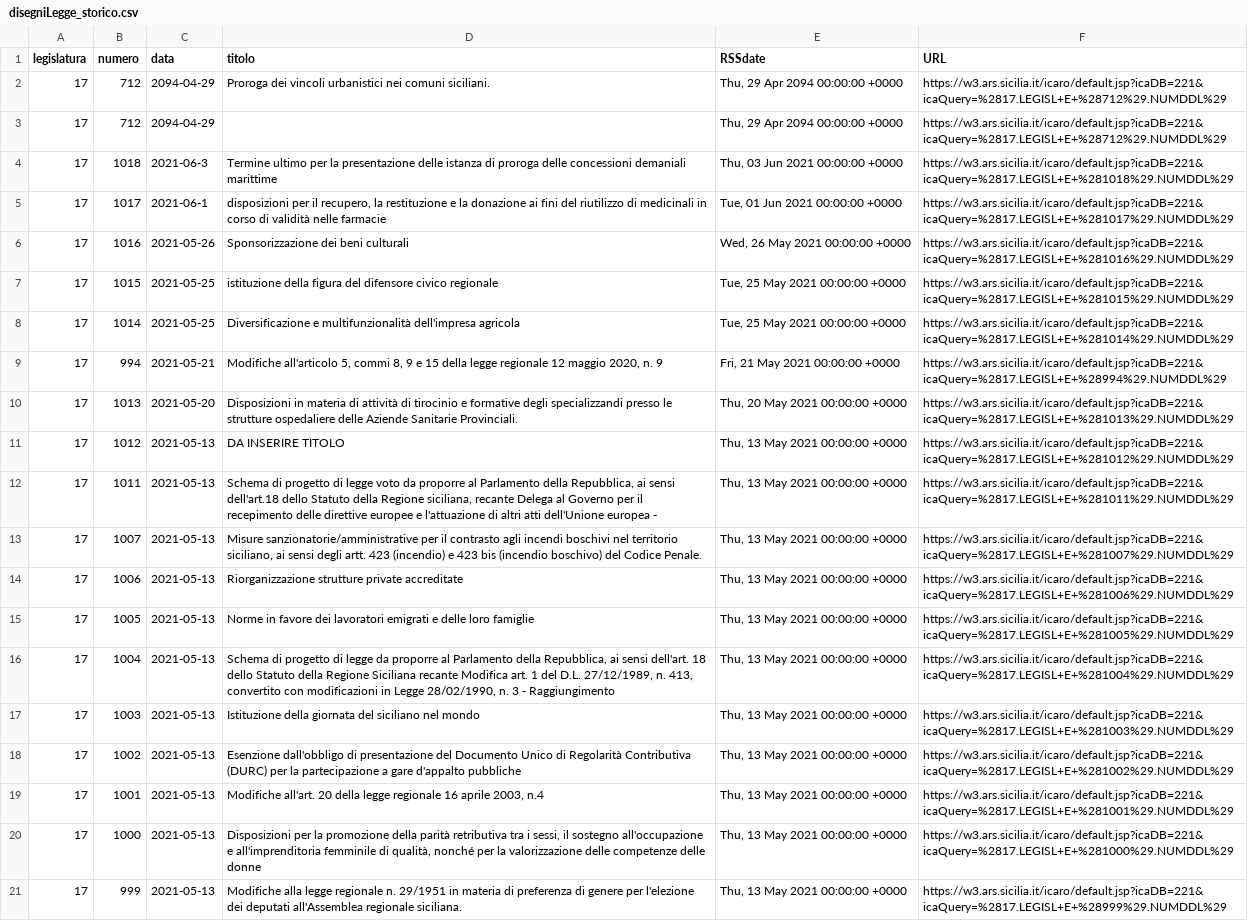
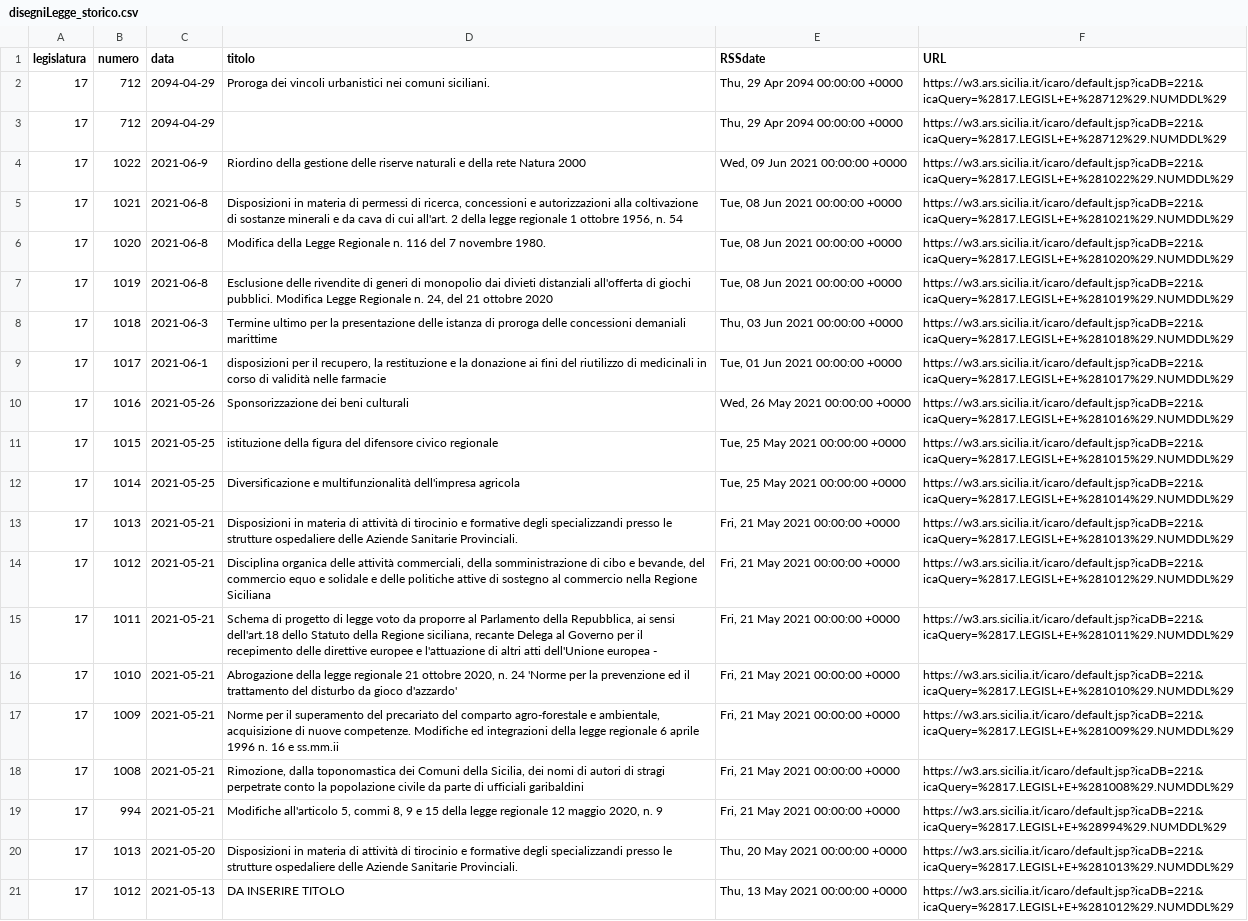
Before and after one commit to opendatasicilia/RSSdisegniLeggeAssembleaRegionaleSiciliana, a CSV file: docs/disegniLegge_storico.csv, drawn as a sheet; only a part is shown; the shorter side is filled out with more unchanged rows; the diff names each change by its address in the sheet, - before the commit and + after, or states it on an @@ line.

```diff
--- a/docs/disegniLegge_storico.csv
+++ b/docs/disegniLegge_storico.csv
+row 4: 17 | 1022 | 2021-06-9 | Riordino della gestione delle riserve naturali e della rete Natura 2000 | Wed, 09 Jun 2021 00:00:00 +0000 | https://w3.ars.sicilia.it/icaro/default.jsp?icaDB=221&icaQuery=%2817.LEGISL+E+%281022%29.NUMDDL%29
+row 5: 17 | 1021 | 2021-06-8 | Disposizioni in materia di permessi di ricerca, concessioni e autorizzazioni alla coltivazione di sostanze minerali e da cava di cui all'art. 2 della legge regionale 1 ottobre 1956, n. 54 | Tue, 08 Jun 2021 00:00:00 +0000 | https://w3.ars.sicilia.it/icaro/default.jsp?icaDB=221&icaQuery=%2817.LEGISL+E+%281021%29.NUMDDL%29
+row 6: 17 | 1020 | 2021-06-8 | Modifica della Legge Regionale n. 116 del 7 novembre 1980. | Tue, 08 Jun 2021 00:00:00 +0000 | https://w3.ars.sicilia.it/icaro/default.jsp?icaDB=221&icaQuery=%2817.LEGISL+E+%281020%29.NUMDDL%29
+row 7: 17 | 1019 | 2021-06-8 | Esclusione delle rivendite di generi di monopolio dai divieti distanziali all'offerta di giochi pubblici. Modifica Legge Regionale n. 24, del 21 ottobre 2020 | Tue, 08 Jun 2021 00:00:00 +0000 | https://w3.ars.sicilia.it/icaro/default.jsp?icaDB=221&icaQuery=%2817.LEGISL+E+%281019%29.NUMDDL%29
+row 13: 17 | 1013 | 2021-05-21 | Disposizioni in materia di attività di tirocinio e formative degli specializzandi presso le strutture ospedaliere delle Aziende Sanitarie Provinciali. | Fri, 21 May 2021 00:00:00 +0000 | https://w3.ars.sicilia.it/icaro/default.jsp?icaDB=221&icaQuery=%2817.LEGISL+E+%281013%29.NUMDDL%29
+row 14: 17 | 1012 | 2021-05-21 | Disciplina organica delle attività commerciali, della somministrazione di cibo e bevande, del commercio equo e solidale e delle politiche attive di sostegno al commercio nella Regione Siciliana | Fri, 21 May 2021 00:00:00 +0000 | https://w3.ars.sicilia.it/icaro/default.jsp?icaDB=221&icaQuery=%2817.LEGISL+E+%281012%29.NUMDDL%29
+row 15: 17 | 1011 | 2021-05-21 | Schema di progetto di legge voto da proporre al Parlamento della Repubblica, ai sensi dell'art.18 dello Statuto della Regione siciliana, recante Delega al Governo per il recepimento delle direttive europee e l'attuazione di altri atti dell'Unione europea - | Fri, 21 May 2021 00:00:00 +0000 | https://w3.ars.sicilia.it/icaro/default.jsp?icaDB=221&icaQuery=%2817.LEGISL+E+%281011%29.NUMDDL%29
+row 16: 17 | 1010 | 2021-05-21 | Abrogazione della legge regionale 21 ottobre 2020, n. 24 'Norme per la prevenzione ed il trattamento del disturbo da gioco d'azzardo' | Fri, 21 May 2021 00:00:00 +0000 | https://w3.ars.sicilia.it/icaro/default.jsp?icaDB=221&icaQuery=%2817.LEGISL+E+%281010%29.NUMDDL%29
+row 17: 17 | 1009 | 2021-05-21 | Norme per il superamento del precariato del comparto agro-forestale e ambientale, acquisizione di nuove competenze. Modifiche ed integrazioni della legge regionale 6 aprile 1996 n. 16 e ss.mm.ii | Fri, 21 May 2021 00:00:00 +0000 | https://w3.ars.sicilia.it/icaro/default.jsp?icaDB=221&icaQuery=%2817.LEGISL+E+%281009%29.NUMDDL%29
+row 18: 17 | 1008 | 2021-05-21 | Rimozione, dalla toponomastica dei Comuni della Sicilia, dei nomi di autori di stragi perpetrate conto la popolazione civile da parte di ufficiali garibaldini | Fri, 21 May 2021 00:00:00 +0000 | https://w3.ars.sicilia.it/icaro/default.jsp?icaDB=221&icaQuery=%2817.LEGISL+E+%281008%29.NUMDDL%29
```
Also changed, not shown: docs/disegniLegge_latest.csv, 1 other file.
